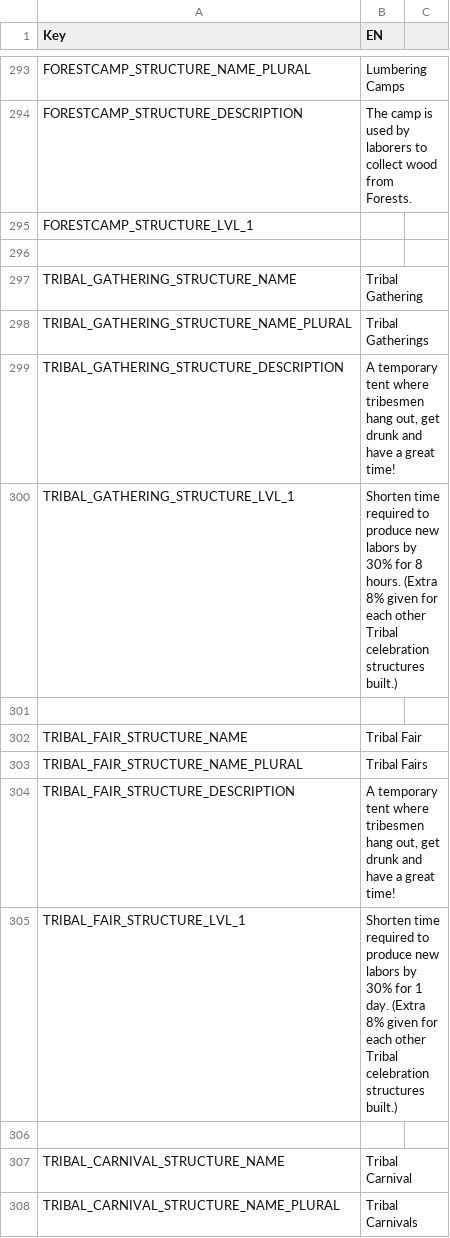
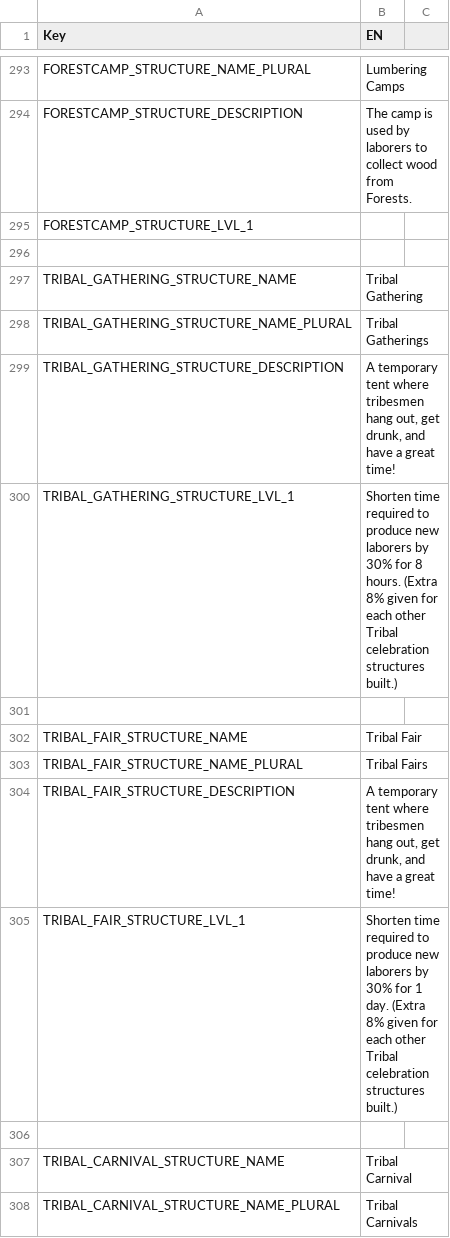
Before and after one commit to giulianob/tribalhero, a CSV file: conf/csv/lang.structures.csv, drawn as a sheet; only a part is shown, gaps mark what is left out; the diff covers the shown part only.

```diff
--- a/conf/csv/lang.structures.csv
+++ b/conf/csv/lang.structures.csv
@@ -298,4 +298,4 @@ TRIBAL_GATHERING_STRUCTURE_NAME,Tribal Gathering,
 TRIBAL_GATHERING_STRUCTURE_NAME_PLURAL,Tribal Gatherings,
-TRIBAL_GATHERING_STRUCTURE_DESCRIPTION,"A temporary tent where tribesmen hang out, get drunk and have a great time!",
-TRIBAL_GATHERING_STRUCTURE_LVL_1,Shorten time required to produce new labors by 30% for 8 hours.  (Extra 8% given for each other Tribal celebration structures built.),
+TRIBAL_GATHERING_STRUCTURE_DESCRIPTION,"A temporary tent where tribesmen hang out, get drunk, and have a great time!",
+TRIBAL_GATHERING_STRUCTURE_LVL_1,Shorten time required to produce new laborers by 30% for 8 hours.  (Extra 8% given for each other Tribal celebration structures built.),
 ,,
@@ -303,4 +303,4 @@ TRIBAL_FAIR_STRUCTURE_NAME,Tribal Fair,
 TRIBAL_FAIR_STRUCTURE_NAME_PLURAL,Tribal Fairs,
-TRIBAL_FAIR_STRUCTURE_DESCRIPTION,"A temporary tent where tribesmen hang out, get drunk and have a great time!",
-TRIBAL_FAIR_STRUCTURE_LVL_1,Shorten time required to produce new labors by 30% for 1 day.  (Extra 8% given for each other Tribal celebration structures built.),
+TRIBAL_FAIR_STRUCTURE_DESCRIPTION,"A temporary tent where tribesmen hang out, get drunk, and have a great time!",
+TRIBAL_FAIR_STRUCTURE_LVL_1,Shorten time required to produce new laborers by 30% for 1 day.  (Extra 8% given for each other Tribal celebration structures built.),
 ,,
```
Also changed, not shown: 6 edited cells elsewhere in this file, 1 other file.
